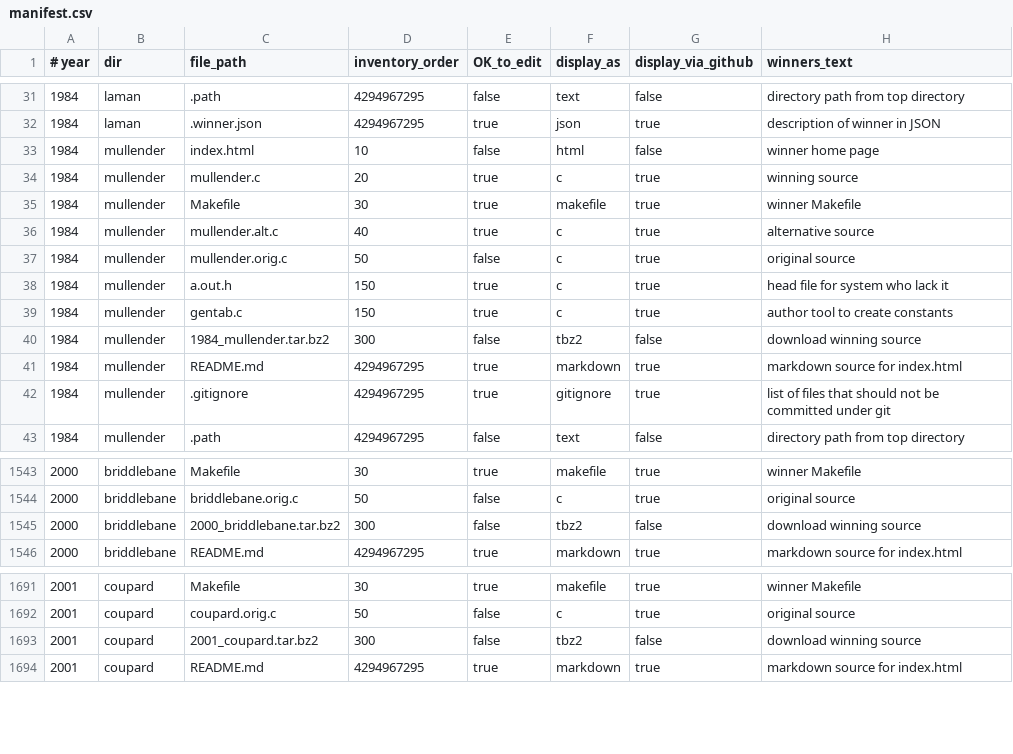
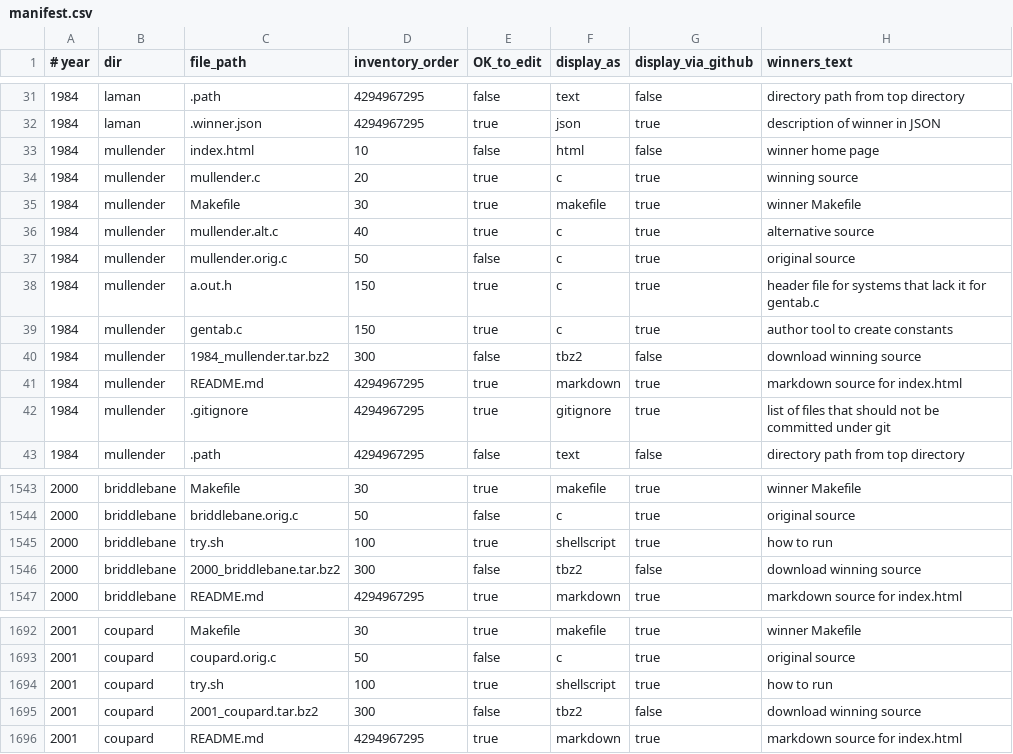
Before and after one commit to lcn2/trim-temp-test-ioccc, a CSV file: tmp/manifest.csv, drawn as a sheet; only a part is shown, gaps mark what is left out.

Commit message:
update manifest as per recent file changes

```diff
--- a/tmp/manifest.csv
+++ b/tmp/manifest.csv
@@ -37,3 +37,3 @@
 1984,mullender,mullender.orig.c,50,false,c,true,original source
-1984,mullender,a.out.h,150,true,c,true,head file for system who lack it
+1984,mullender,a.out.h,150,true,c,true,header file for systems that lack it for gentab.c
 1984,mullender,gentab.c,150,true,c,true,author tool to create constants
@@ -1544,2 +1544,3 @@
 2000,briddlebane,briddlebane.orig.c,50,false,c,true,original source
+2000,briddlebane,try.sh,100,true,shellscript,true,how to run
 2000,briddlebane,2000_briddlebane.tar.bz2,300,false,tbz2,false,download winning source
@@ -1692,2 +1693,3 @@
 2001,coupard,coupard.orig.c,50,false,c,true,original source
+2001,coupard,try.sh,100,true,shellscript,true,how to run
 2001,coupard,2001_coupard.tar.bz2,300,false,tbz2,false,download winning source
```
Also changed, not shown: 5 other files.
